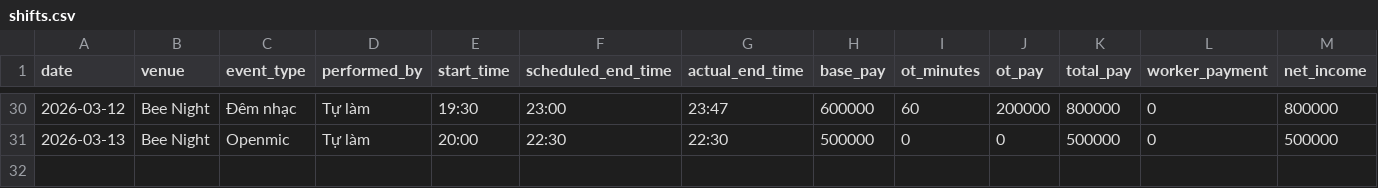
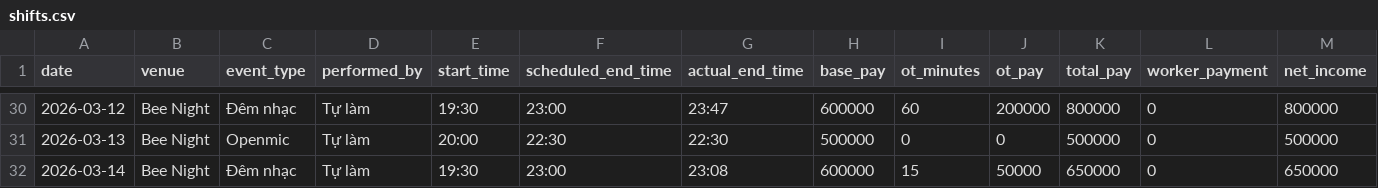
Before and after one commit to taitd1604/Sal_Repo, a CSV file: data/shifts.csv, drawn as a sheet; only a part is shown, gaps mark what is left out; the diff names each change by its address in the sheet, - before the commit and + after, or states it on an @@ line.

Commit message:
chore: log shift via bot at 2026-03-14T16:08:48.198818

```diff
--- a/data/shifts.csv
+++ b/data/shifts.csv
+row 32: 2026-03-14 | Bee Night | Đêm nhạc | Tự làm | 19:30 | 23:00 | 23:08 | 600000 | 15 | 50000 | 650000 | 0 | 650000
```
